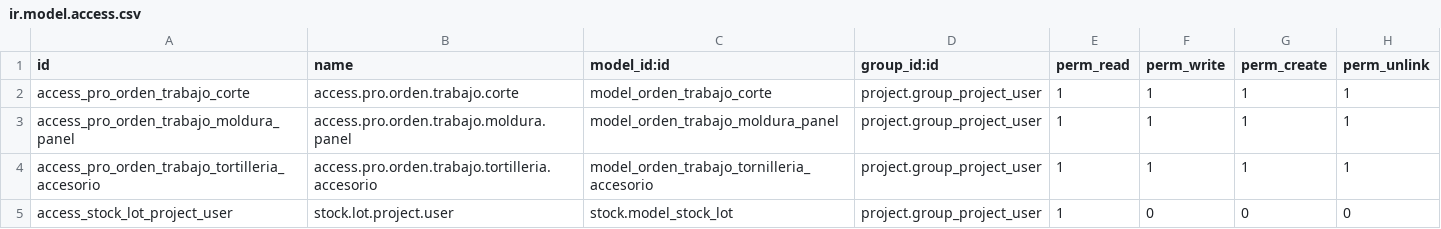
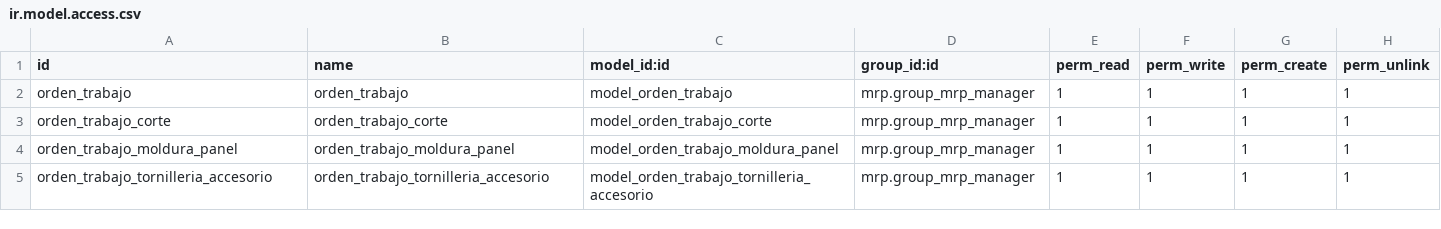
Before and after one commit to jeffrepo/orden_trabajo, a CSV file: security/ir.model.access.csv, drawn as a sheet.

Commit message:
[MIG] Migrate original Odoo 10 work orders to 19.0
Restore standalone Manufacturing orders, lot cutting and sales generation.
Add atomic cancellation with stock returns, the production PDF, and remove
the unrelated Project adaptation.

Validated installation, update, 13 integration tests, PDF rendering and
migration cleanup on Odoo 19 with PostgreSQL 16.

```diff
--- a/security/ir.model.access.csv
+++ b/security/ir.model.access.csv
@@ -1,5 +1,5 @@
 id,name,model_id:id,group_id:id,perm_read,perm_write,perm_create,perm_unlink
-access_pro_orden_trabajo_corte,access.pro.orden.trabajo.corte,model_orden_trabajo_corte,project.group_project_user,1,1,1,1
-access_pro_orden_trabajo_moldura_panel,access.pro.orden.trabajo.moldura.panel,model_orden_trabajo_moldura_panel,project.group_project_user,1,1,1,1
-access_pro_orden_trabajo_tortilleria_accesorio,access.pro.orden.trabajo.tortilleria.accesorio,model_orden_trabajo_tornilleria_accesorio,project.group_project_user,1,1,1,1
-access_stock_lot_project_user,stock.lot.project.user,stock.model_stock_lot,project.group_project_user,1,0,0,0
+orden_trabajo,orden_trabajo,model_orden_trabajo,mrp.group_mrp_manager,1,1,1,1
+orden_trabajo_corte,orden_trabajo_corte,model_orden_trabajo_corte,mrp.group_mrp_manager,1,1,1,1
+orden_trabajo_moldura_panel,orden_trabajo_moldura_panel,model_orden_trabajo_moldura_panel,mrp.group_mrp_manager,1,1,1,1
+orden_trabajo_tornilleria_accesorio,orden_trabajo_tornilleria_accesorio,model_orden_trabajo_tornilleria_accesorio,mrp.group_mrp_manager,1,1,1,1
```
Also changed, not shown: 22 other files.
